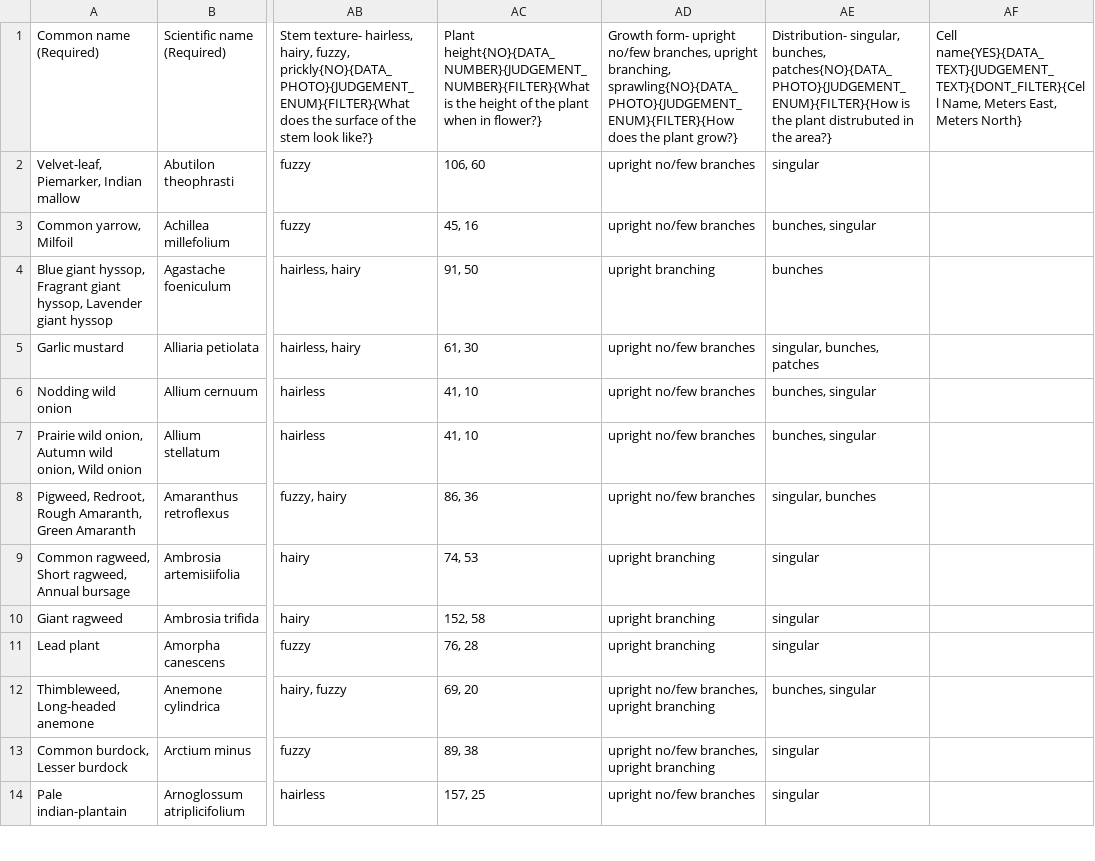
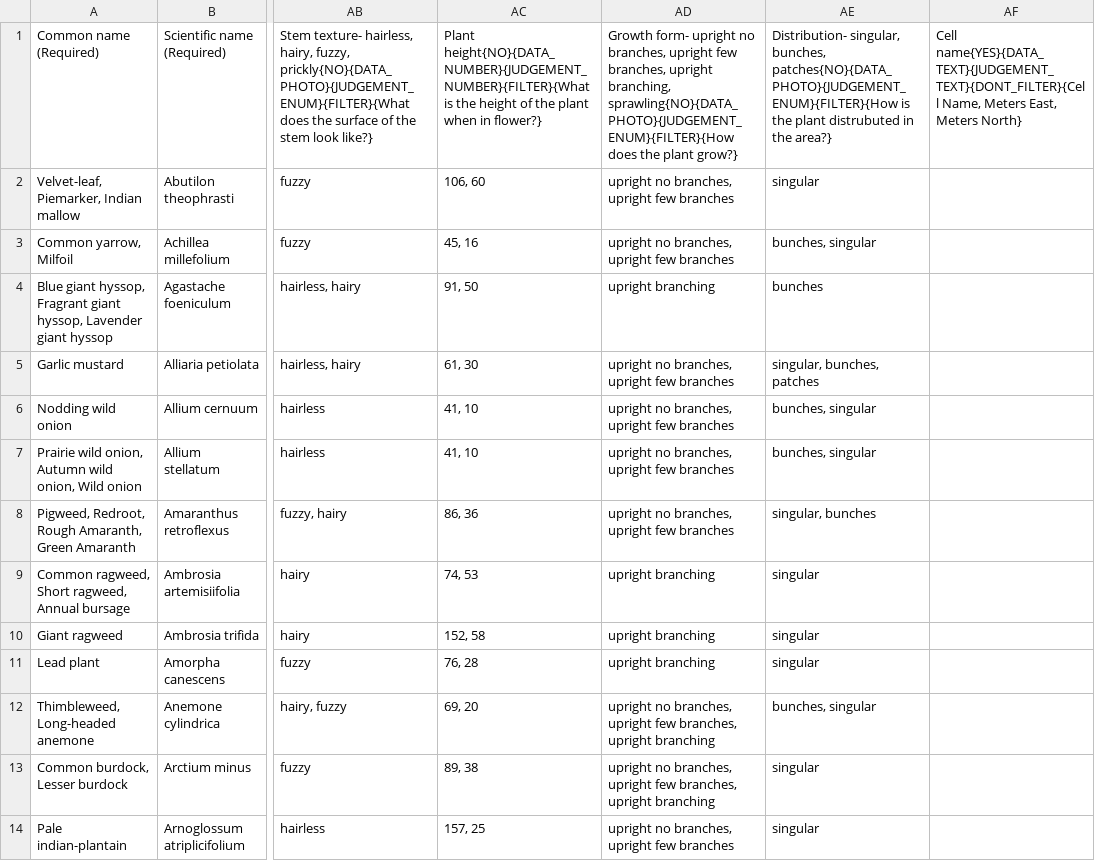
Before and after one commit to fielddaylab/biocore-plant-id-tool, a TSV file: FieldResearchTool/examplePlantData.tsv, drawn as a sheet; only a part is shown, gaps mark what is left out; the diff covers the shown part only; the diff names each change by its address in the sheet, - before the commit and + after, or states it on an @@ line.

Commit message:
Added photos for branched. New datamodel as well.

```diff
--- a/FieldResearchTool/examplePlantData.tsv
+++ b/FieldResearchTool/examplePlantData.tsv
-AD1: …form- upright no/few branches, upright…
+AD1: …form- upright no branches, upright few branches, upright…
-AD2:AD3: upright no/few branches
+AD2:AD3: upright no branches, upright few branches
-AD5:AD8: upright no/few branches
+AD5:AD8: upright no branches, upright few branches
-AD12:AD13: upright no/few branches, upright…
+AD12:AD13: upright no branches, upright few branches, upright…
-AD14: upright no/few branches
+AD14: upright no branches, upright few branches
```
Also changed, not shown: 138 edited cells elsewhere in this file, 3 other files.
